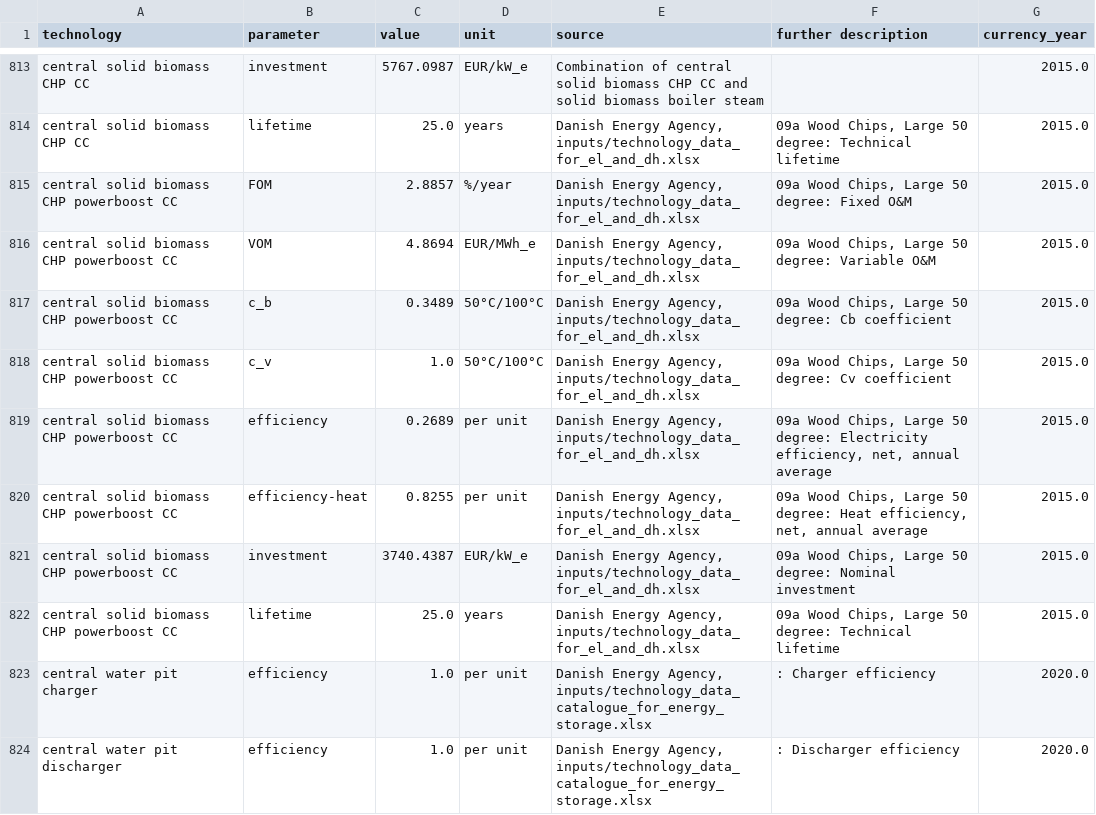
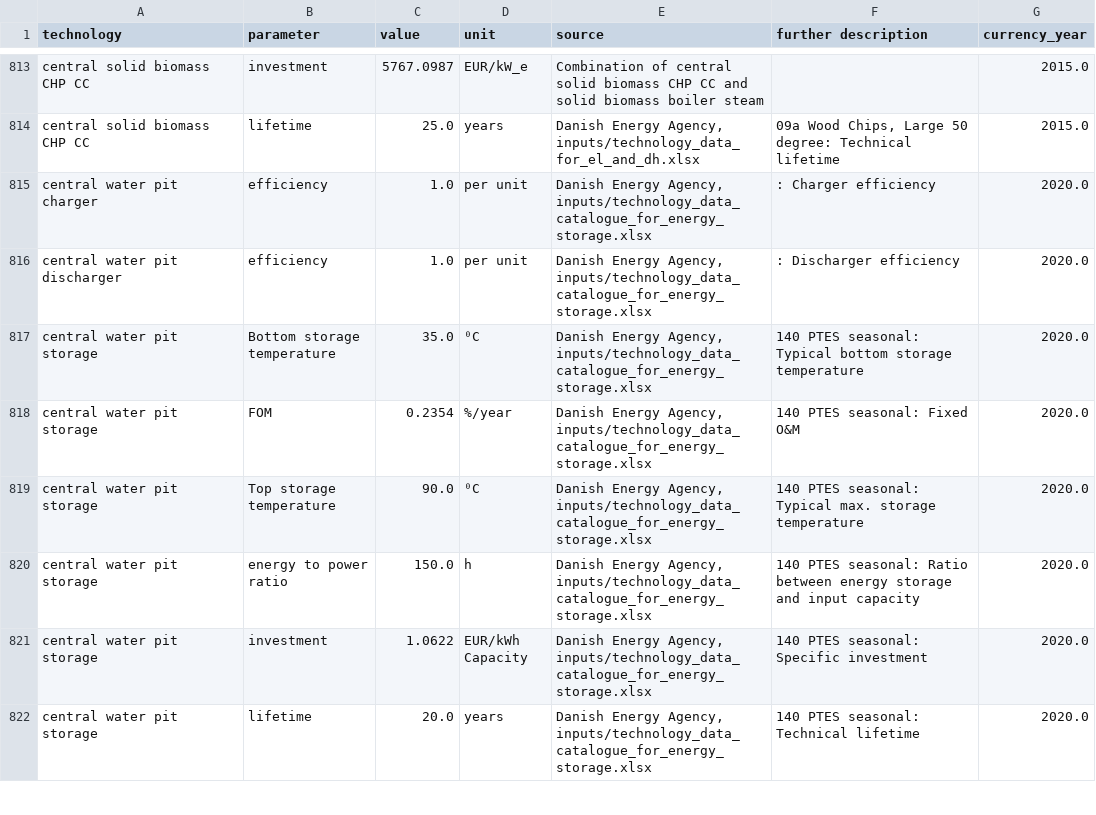
Before and after one commit to millingermarkus/technology-data, a CSV file: outputs/costs_2020.csv, drawn as a sheet; only a part is shown, gaps mark what is left out; the shorter side is filled out with more unchanged rows.

Commit message:
Remove unused powerboost CHP option

```diff
--- a/outputs/costs_2020.csv
+++ b/outputs/costs_2020.csv
@@ -817,10 +817,2 @@ central solid biomass CHP CC,investment,5767.0987,EUR/kW_e,Combination of centra
 central solid biomass CHP CC,lifetime,25.0,years,"Danish Energy Agency, inputs/technology_data_for_el_and_dh.xlsx","09a Wood Chips, Large 50 degree:  Technical lifetime",2015.0
-central solid biomass CHP powerboost CC,FOM,2.8857,%/year,"Danish Energy Agency, inputs/technology_data_for_el_and_dh.xlsx","09a Wood Chips, Large 50 degree:  Fixed O&M",2015.0
-central solid biomass CHP powerboost CC,VOM,4.8694,EUR/MWh_e,"Danish Energy Agency, inputs/technology_data_for_el_and_dh.xlsx","09a Wood Chips, Large 50 degree:  Variable O&M ",2015.0
-central solid biomass CHP powerboost CC,c_b,0.3489,50°C/100°C,"Danish Energy Agency, inputs/technology_data_for_el_and_dh.xlsx","09a Wood Chips, Large 50 degree:  Cb coefficient",2015.0
-central solid biomass CHP powerboost CC,c_v,1.0,50°C/100°C,"Danish Energy Agency, inputs/technology_data_for_el_and_dh.xlsx","09a Wood Chips, Large 50 degree:  Cv coefficient",2015.0
-central solid biomass CHP powerboost CC,efficiency,0.2689,per unit,"Danish Energy Agency, inputs/technology_data_for_el_and_dh.xlsx","09a Wood Chips, Large 50 degree:  Electricity efficiency, net, annual average",2015.0
-central solid biomass CHP powerboost CC,efficiency-heat,0.8255,per unit,"Danish Energy Agency, inputs/technology_data_for_el_and_dh.xlsx","09a Wood Chips, Large 50 degree:  Heat efficiency, net, annual average",2015.0
-central solid biomass CHP powerboost CC,investment,3740.4387,EUR/kW_e,"Danish Energy Agency, inputs/technology_data_for_el_and_dh.xlsx","09a Wood Chips, Large 50 degree:  Nominal investment ",2015.0
-central solid biomass CHP powerboost CC,lifetime,25.0,years,"Danish Energy Agency, inputs/technology_data_for_el_and_dh.xlsx","09a Wood Chips, Large 50 degree:  Technical lifetime",2015.0
 central water pit charger,efficiency,1.0,per unit,"Danish Energy Agency, inputs/technology_data_catalogue_for_energy_storage.xlsx",:  Charger efficiency,2020.0
```
Also changed, not shown: outputs/costs_2025.csv, outputs/costs_2030.csv, 12 other files.
